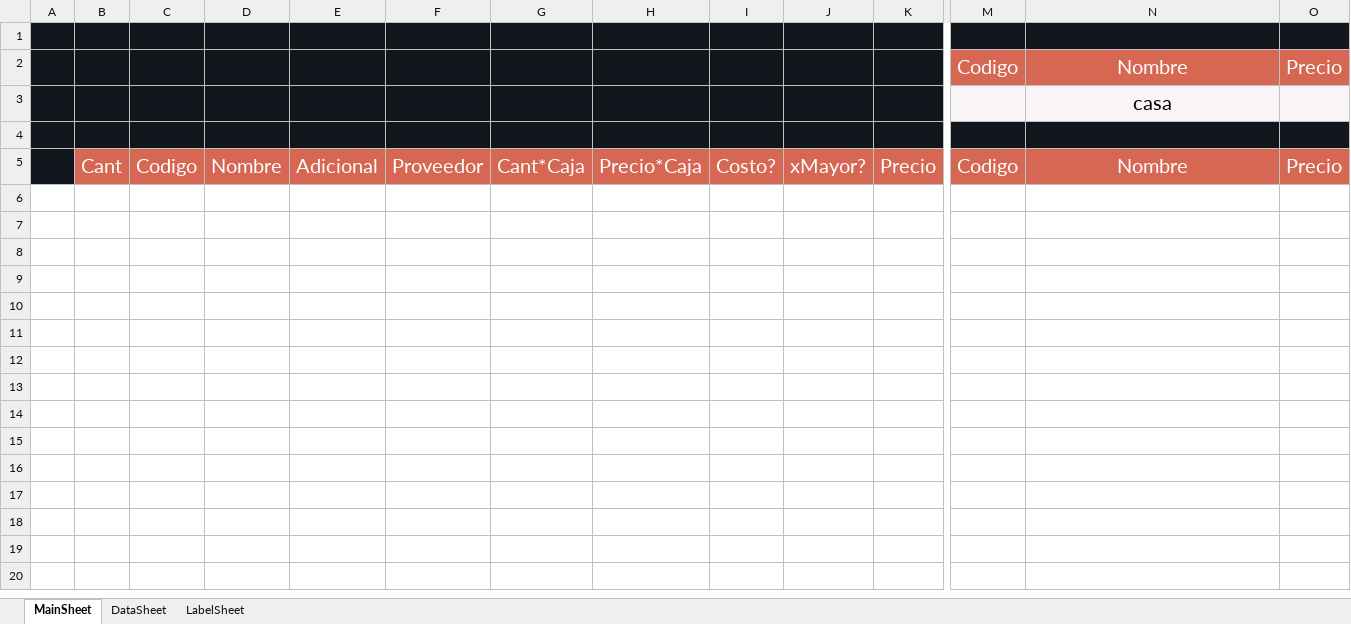
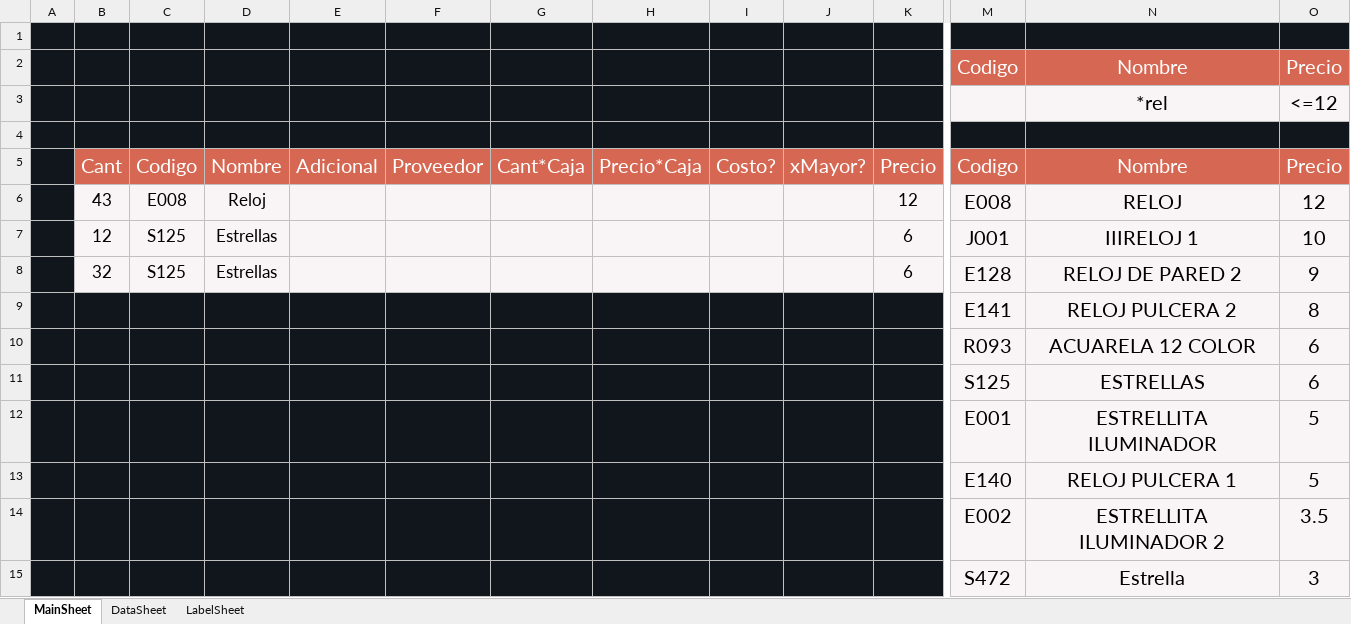
Before and after one commit to ivanquino1000/BarcodeVba, an Excel workbook: Src/Barcodes.xlsm, sheet MainSheet, drawn as a sheet; only a part is shown, gaps mark what is left out; values as stored, in another font and other column widths than the file's, no borders; removed rows and columns are numbered as before the commit, all else as after; rows hold the shown columns only; the diff names each change by its address in the sheet, - before the commit and + after, or states it on an @@ line.

```diff
--- a/Src/Barcodes.xlsm (sheet MainSheet)
+++ b/Src/Barcodes.xlsm (sheet MainSheet)
-row 3:  |  |  |  |  |  |  |  |  |  |  |  | casa
+row 3:  |  |  |  |  |  |  |  |  |  |  |  | *rel | <=12
+row 6:  | 43 | E008 | Reloj |  |  |  |  |  |  | 12 | E008 | RELOJ | 12
+row 7:  | 12 | S125 | Estrellas |  |  |  |  |  |  | 6 | J001 | IIIRELOJ 1 | 10
+row 8:  | 32 | S125 | Estrellas |  |  |  |  |  |  | 6 | E128 | RELOJ DE PARED 2 | 9
+row 9:  |  |  |  |  |  |  |  |  |  |  | E141 | RELOJ PULCERA 2 | 8
+row 10:  |  |  |  |  |  |  |  |  |  |  | R093 | ACUARELA 12 COLOR | 6
+row 11:  |  |  |  |  |  |  |  |  |  |  | S125 | ESTRELLAS | 6
+row 12:  |  |  |  |  |  |  |  |  |  |  | E001 | ESTRELLITA ILUMINADOR | 5
+row 13:  |  |  |  |  |  |  |  |  |  |  | E140 | RELOJ PULCERA 1 | 5
+row 14:  |  |  |  |  |  |  |  |  |  |  | E002 | ESTRELLITA ILUMINADOR 2 | 3.5
+row 15:  |  |  |  |  |  |  |  |  |  |  | S472 | Estrella | 3
```
Also changed, not shown: sheet DataSheet, 3 other files.
